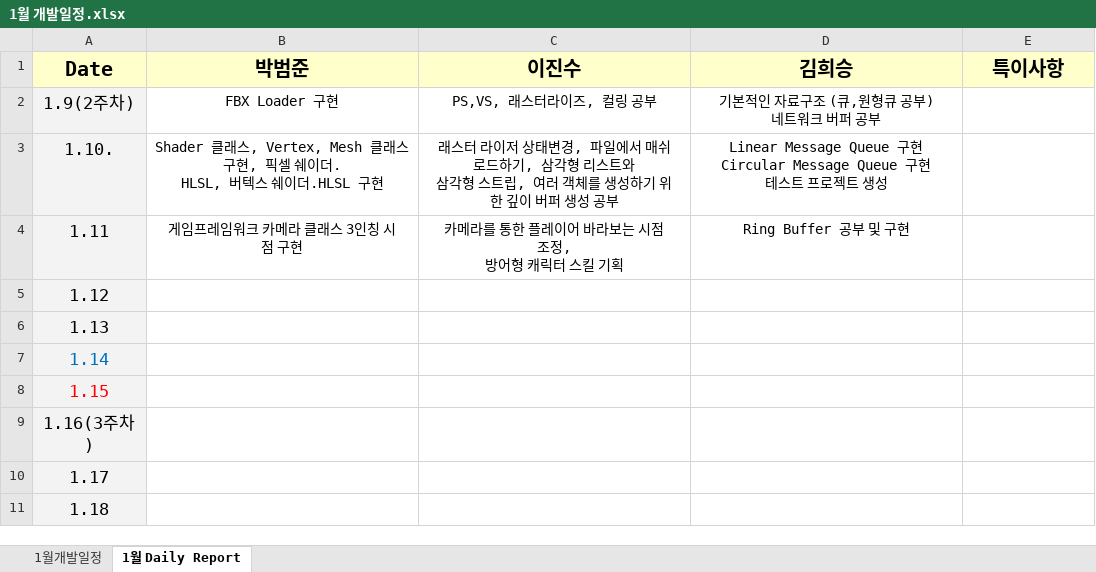
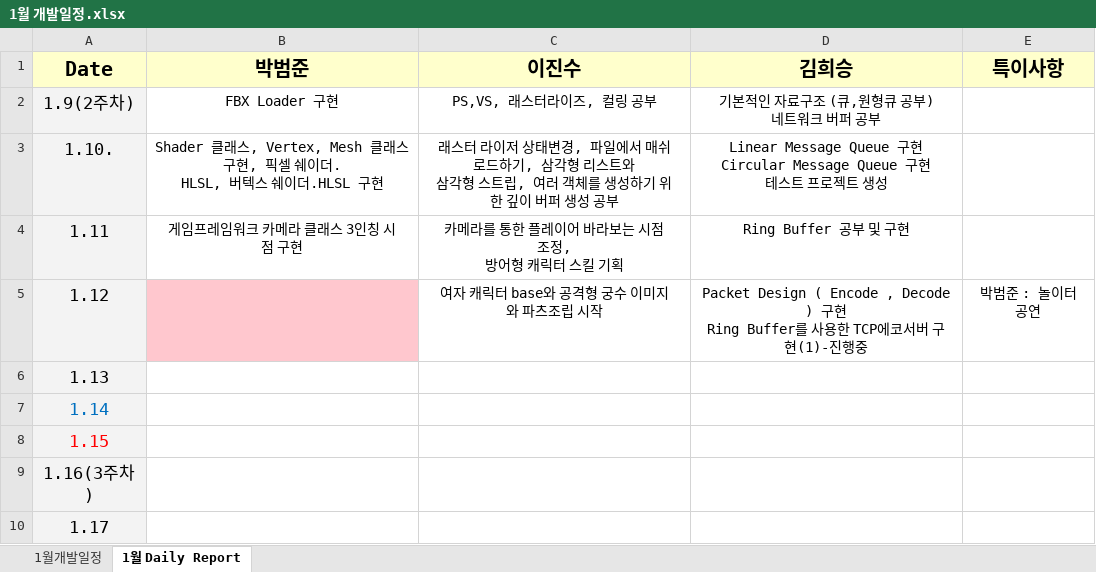
Before and after one commit to khs300kr/graduation-portfolio, an Excel workbook: Schedule/1월 개발일정.xlsx, sheet 1월 Daily Report, drawn as a sheet; only a part is shown; the shorter side is filled out with more unchanged rows; values as stored, in another font and other column widths than the file's, no borders; ↵ is a line break in a cell; the diff names each change by its address in the sheet, - before the commit and + after, or states it on an @@ line.

```diff
--- a/Schedule/1월 개발일정.xlsx (sheet 1월 Daily Report)
+++ b/Schedule/1월 개발일정.xlsx (sheet 1월 Daily Report)
-B5 fill: none
+B5 fill: #FFC7CE
-C5 (이진수): (empty)
+C5 (이진수): 여자 캐릭터 base와 공격형 궁수 이미지와 파츠조립 시작
-D5 (김희승): (empty)
+D5 (김희승): Packet Design ( Encode , Decode ) 구현 ↵ Ring Buffer를 사용한 TCP에코서버 구현(1)-진행중
-E5 (특이사항): (empty)
+E5 (특이사항): 박범준 : 놀이터 공연
```
Also changed, not shown: 47 other files.
